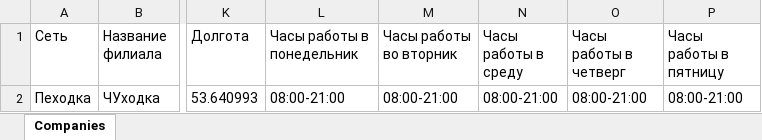
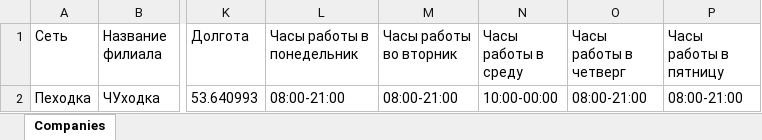
Before and after one commit to nahodka-magazin/my-excel-files, an Excel workbook: uploads/companies-nahodka.xlsx, sheet Companies, drawn as a sheet; only a part is shown, gaps mark what is left out; values as stored, in another font and other column widths than the file's, no borders; the diff names each change by its address in the sheet, - before the commit and + after, or states it on an @@ line.

Commit message:
Обновление файла companies-nahodka.xlsx

```diff
--- a/uploads/companies-nahodka.xlsx (sheet Companies)
+++ b/uploads/companies-nahodka.xlsx (sheet Companies)
-N2 (Часы работы в среду): 08:00-21:00
+N2 (Часы работы в среду): 10:00-00:00
```
